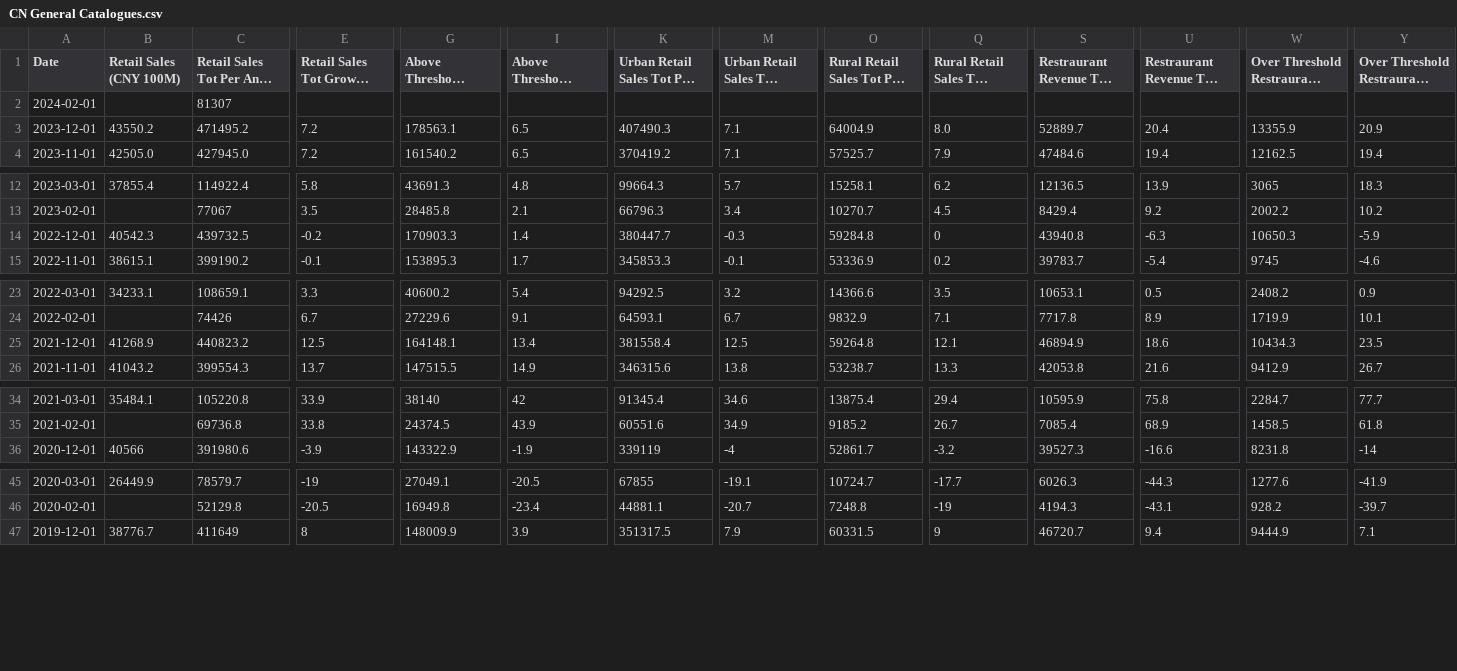
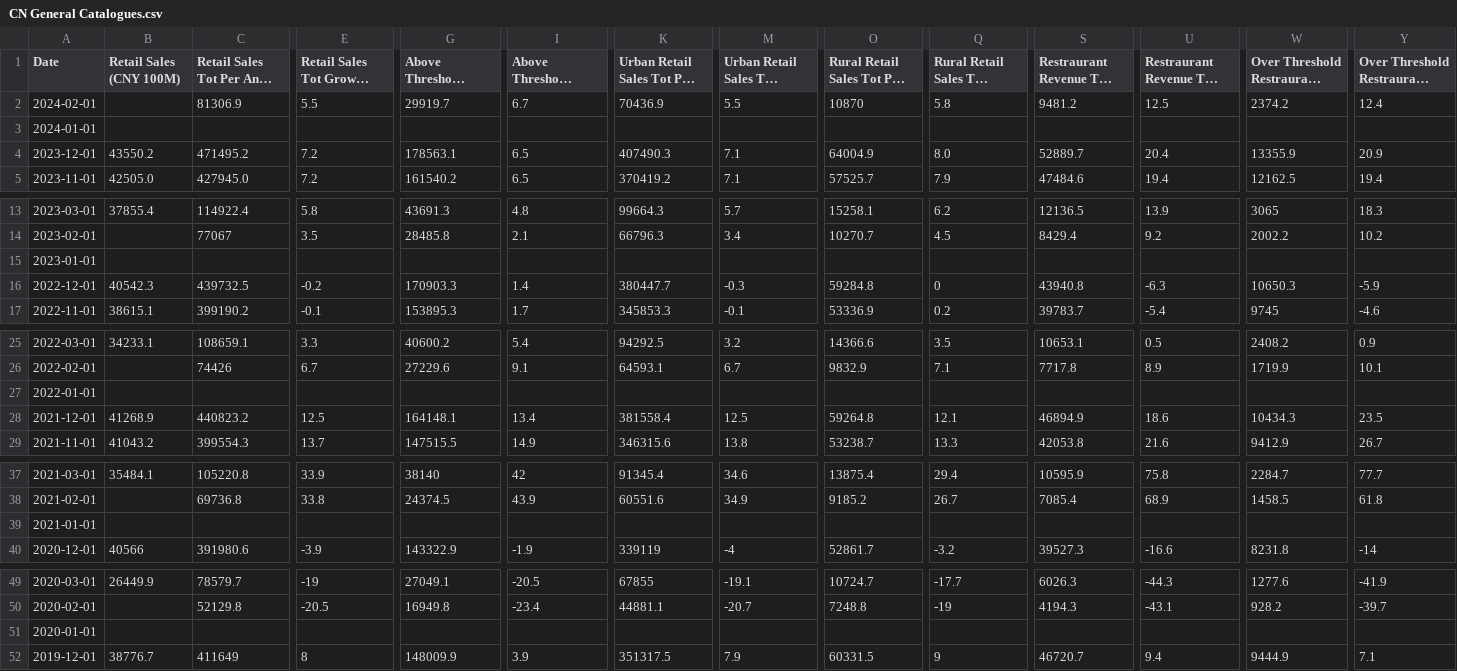
Before and after one commit to FlyingCuteCats/Freetime-Projects, a CSV file: China Retail Sales/CN General Catalogues.csv, drawn as a sheet; only a part is shown, gaps mark what is left out; long unchanged cells end in …; removed rows and columns are numbered as before the commit, all else as after; rows hold the shown columns only; the diff covers the shown part only; the diff names each change by its address in the sheet, - before the commit and + after, or states it on an @@ line.

```diff
--- a/China Retail Sales/CN General Catalogues.csv
+++ b/China Retail Sales/CN General Catalogues.csv
-row 2: 2024-02-01 |  | 81307
+row 2: 2024-02-01 |  | 81306.9 | 5.5 | 29919.7 | 6.7 | 70436.9 | 5.5 | 10870 | 5.8 | 9481.2 | 12.5 | 2374.2 | 12.4
+row 3: 2024-01-01
+row 15: 2023-01-01
+row 27: 2022-01-01
+row 39: 2021-01-01
+row 51: 2020-01-01
```
Also changed, not shown: 8 added rows elsewhere in this file, 2 other files.
